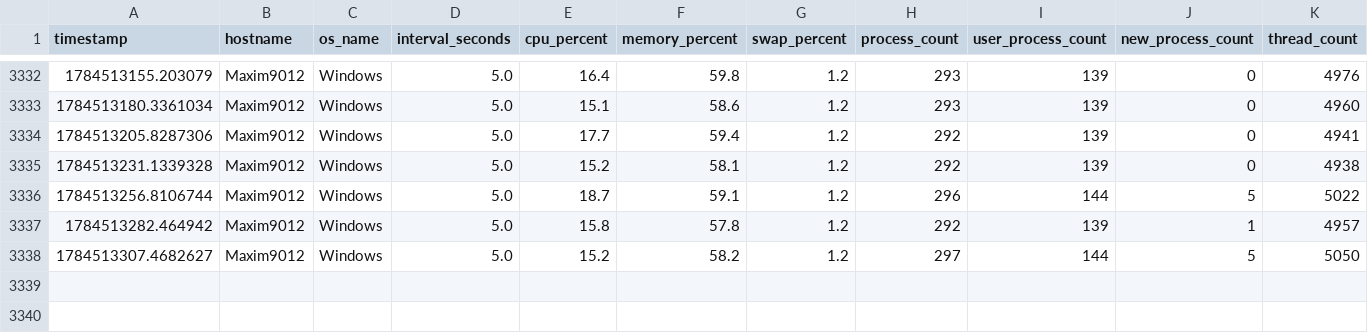
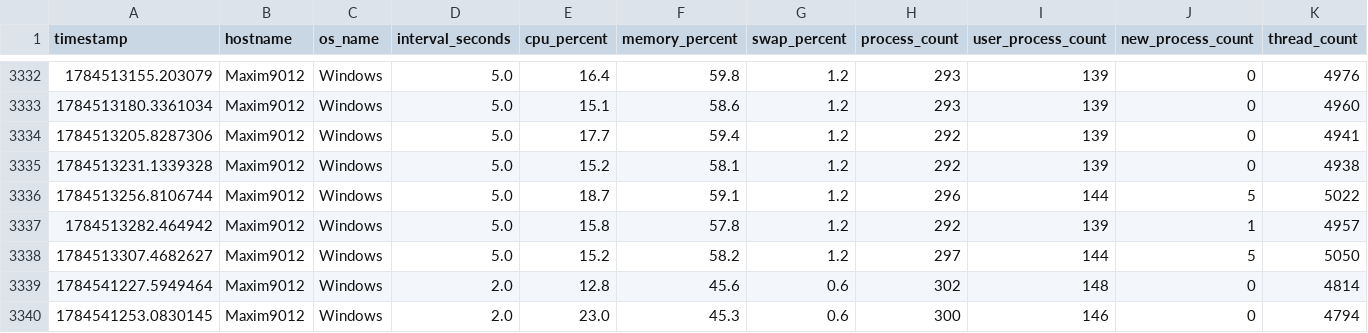
Before and after one commit to maxim-polyakov/infotecs, a CSV file: server/data/raw.csv, drawn as a sheet; only a part is shown, gaps mark what is left out; rows hold the shown columns only; the diff names each change by its address in the sheet, - before the commit and + after, or states it on an @@ line.

```diff
--- a/server/data/raw.csv
+++ b/server/data/raw.csv
+row 3339: 1784541227.5949464 | Maxim9012 | Windows | 2.0 | 12.8 | 45.6 | 0.6 | 302 | 148 | 0 | 4814
+row 3340: 1784541253.0830145 | Maxim9012 | Windows | 2.0 | 23.0 | 45.3 | 0.6 | 300 | 146 | 0 | 4794
```
Also changed, not shown: 9 other files.
